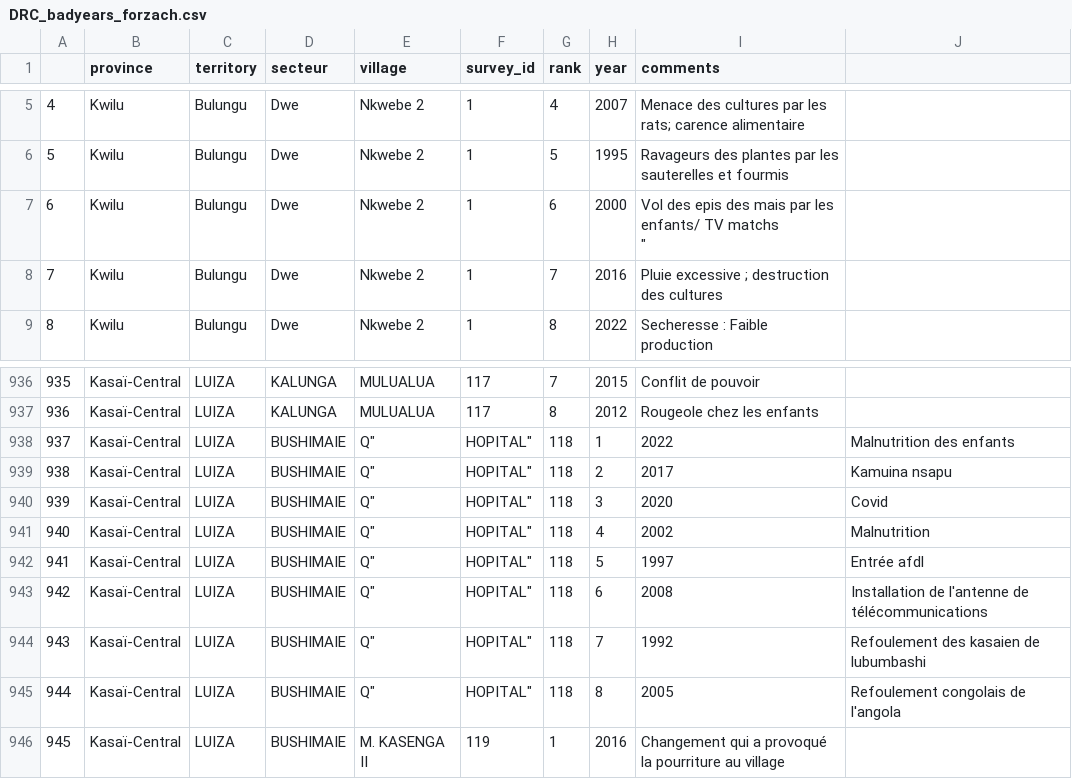
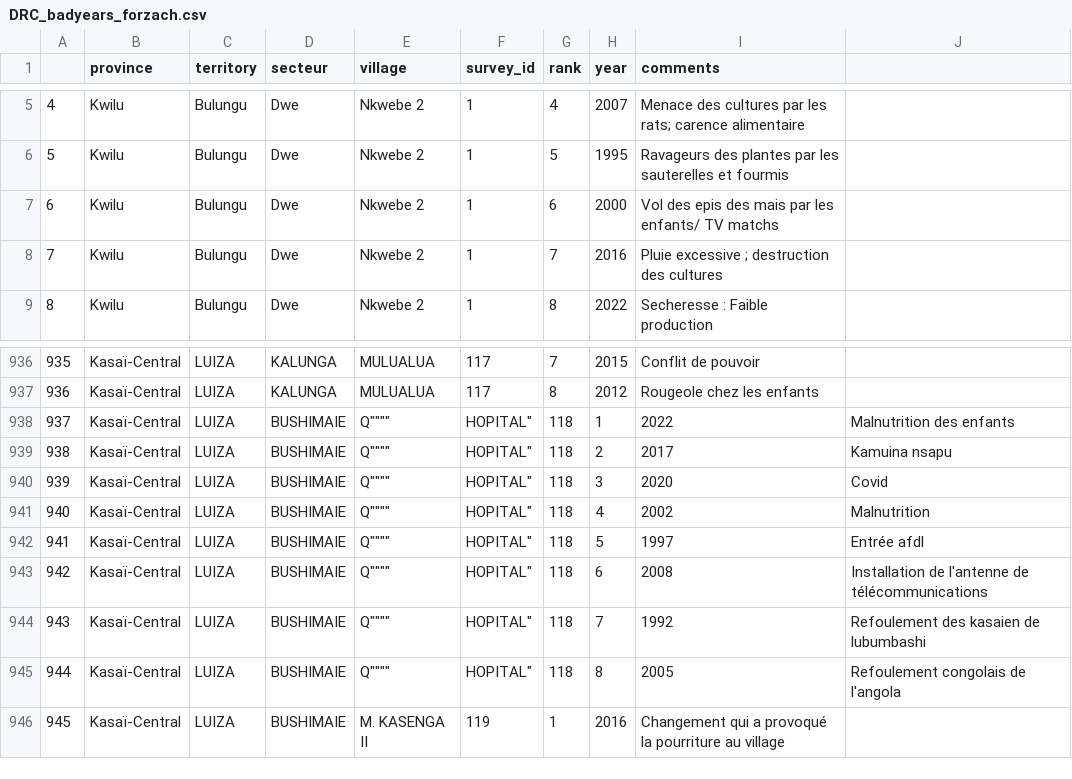
Before and after one commit to Columbia-DESDR/Reptile, a CSV file: db/DRC_badyears_forzach.csv, drawn as a sheet; only a part is shown, gaps mark what is left out; ↵ is a line break in a cell; the diff names each change by its address in the sheet, - before the commit and + after, or states it on an @@ line.

Commit message:
fixed spacing hopefully

```diff
--- a/db/DRC_badyears_forzach.csv
+++ b/db/DRC_badyears_forzach.csv
-I7 (comments): …TV matchs ↵ "
+I7 (comments): …TV matchs
-E938:E945 (village): Q"
+E938:E945 (village): Q""""
```
